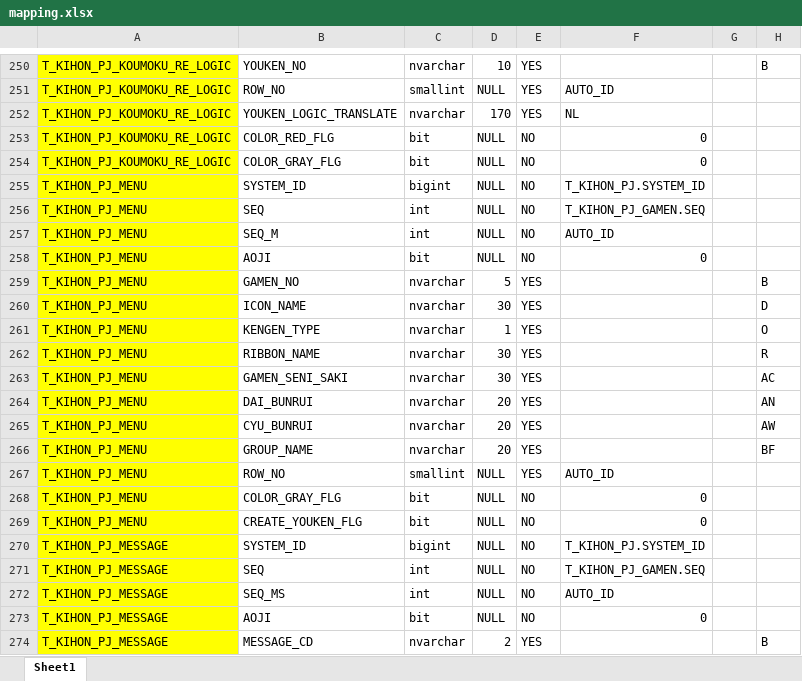
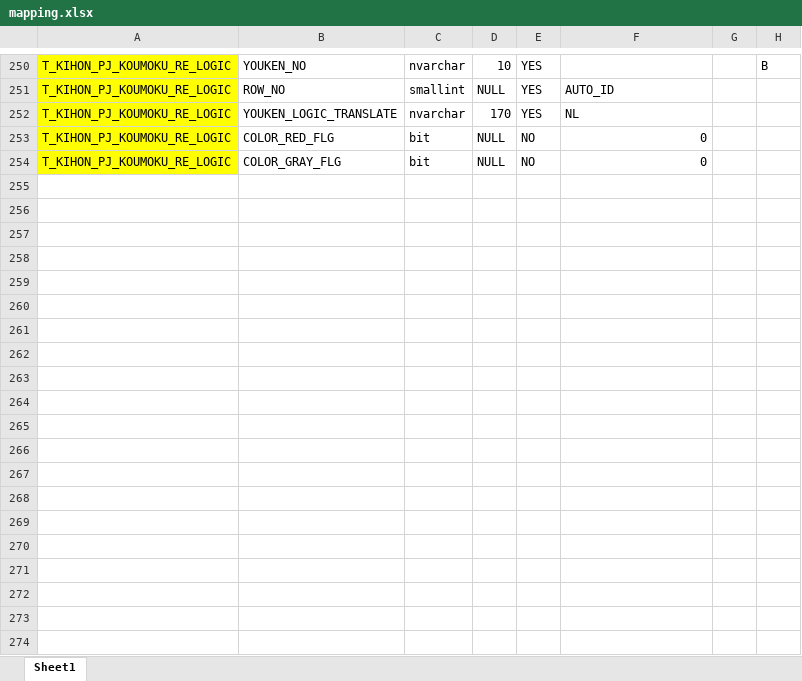
Before and after one commit to francisnguyenanh/demowinformapp, an Excel workbook: mapping.xlsx, sheet Sheet1, drawn as a sheet; only a part is shown, gaps mark what is left out; values as stored, in another font and other column widths than the file's, no borders; the diff covers the shown part only; the diff names each change by its address in the sheet, - before the commit and + after, or states it on an @@ line.

Commit message:
Update database scripts and documentation files
- Modified `insert_all.sql` to update project details and insert new records for SYSTEM_ID '190015'.
- Updated `table_info.txt` with changes to cell values and logic for specific columns.
- Changed username ID in `usernameID.txt` from '099989' to '099948'.
- Updated binary files: `doc_IPO.xlsx`, `doc_ichiran.xlsx`, `mapping.xlsx`, and added a new file `~$doc_re.xlsx`.

```diff
--- a/mapping.xlsx (sheet Sheet1)
+++ b/mapping.xlsx (sheet Sheet1)
@@ row 255 hidden: T_KIHON_PJ_MENU | SYSTEM_ID | bigint | NULL | NO | T_KIHON_PJ.SYSTEM_ID @@
@@ row 256 hidden: T_KIHON_PJ_MENU | SEQ | int | NULL | NO | T_KIHON_PJ_GAMEN.SEQ @@
@@ row 257 hidden: T_KIHON_PJ_MENU | SEQ_M | int | NULL | NO | AUTO_ID @@
@@ row 258 hidden: T_KIHON_PJ_MENU | AOJI | bit | NULL | NO | 0 @@
@@ row 259 hidden: T_KIHON_PJ_MENU | GAMEN_NO | nvarchar | 5 | YES |  |  | B @@
@@ row 260 hidden: T_KIHON_PJ_MENU | ICON_NAME | nvarchar | 30 | YES |  |  | D @@
@@ row 261 hidden: T_KIHON_PJ_MENU | KENGEN_TYPE | nvarchar | 1 | YES |  |  | O @@
@@ row 262 hidden: T_KIHON_PJ_MENU | RIBBON_NAME | nvarchar | 30 | YES |  |  | R @@
@@ row 263 hidden: T_KIHON_PJ_MENU | GAMEN_SENI_SAKI | nvarchar | 30 | YES |  |  | AC @@
@@ row 264 hidden: T_KIHON_PJ_MENU | DAI_BUNRUI | nvarchar | 20 | YES |  |  | AN @@
@@ row 265 hidden: T_KIHON_PJ_MENU | CYU_BUNRUI | nvarchar | 20 | YES |  |  | AW @@
@@ row 266 hidden: T_KIHON_PJ_MENU | GROUP_NAME | nvarchar | 20 | YES |  |  | BF @@
@@ row 267 hidden: T_KIHON_PJ_MENU | ROW_NO | smallint | NULL | YES | AUTO_ID @@
@@ row 268 hidden: T_KIHON_PJ_MENU | COLOR_GRAY_FLG | bit | NULL | NO | 0 @@
@@ row 269 hidden: T_KIHON_PJ_MENU | CREATE_YOUKEN_FLG | bit | NULL | NO | 0 @@
@@ row 270 hidden: T_KIHON_PJ_MESSAGE | SYSTEM_ID | bigint | NULL | NO | T_KIHON_PJ.SYSTEM_ID @@
@@ row 271 hidden: T_KIHON_PJ_MESSAGE | SEQ | int | NULL | NO | T_KIHON_PJ_GAMEN.SEQ @@
@@ row 272 hidden: T_KIHON_PJ_MESSAGE | SEQ_MS | int | NULL | NO | AUTO_ID @@
@@ row 273 hidden: T_KIHON_PJ_MESSAGE | AOJI | bit | NULL | NO | 0 @@
@@ row 274 hidden: T_KIHON_PJ_MESSAGE | MESSAGE_CD | nvarchar | 2 | YES |  |  | B @@
```
Also changed, not shown: 3 removed rows, 251 hidden or unhidden rows and 1 edited cell elsewhere in this sheet, hidden cells, doc_IPO.xlsx, doc_ichiran.xlsx, 5 other files.
